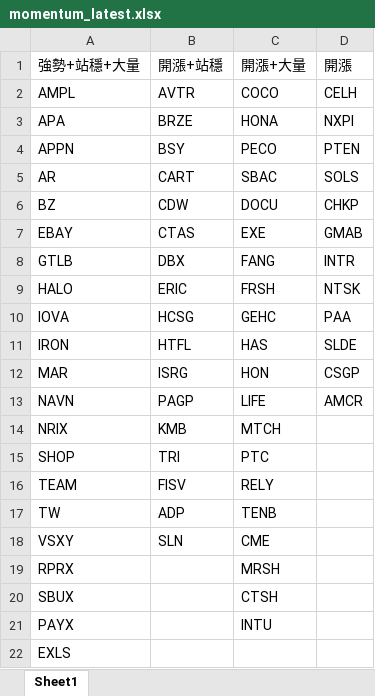
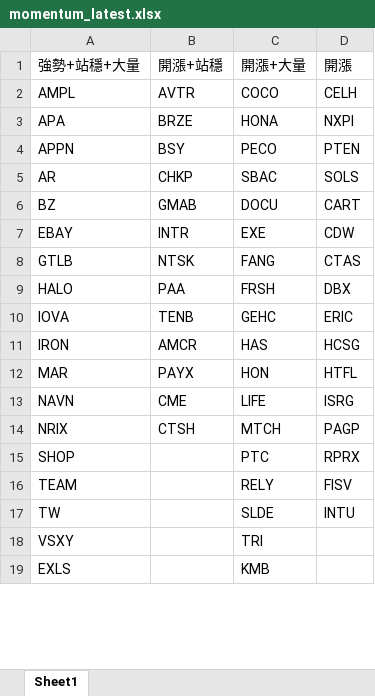
Before and after one commit to Kira11-ja/macd-scanner, an Excel workbook: results/momentum_latest.xlsx, sheet Sheet1, drawn as a sheet; only a part is shown; values as stored, in another font and other column widths than the file's, no borders; removed rows and columns are numbered as before the commit, all else as after; the diff covers the shown part only; the diff names each change by its address in the sheet, - before the commit and + after, or states it on an @@ line.

```diff
--- a/results/momentum_latest.xlsx (sheet Sheet1)
+++ b/results/momentum_latest.xlsx (sheet Sheet1)
-B5 (開漲+站穩): CART
+B5 (開漲+站穩): CHKP
-B6 (開漲+站穩): CDW
+B6 (開漲+站穩): GMAB
-D6 (開漲): CHKP
+D6 (開漲): CART
-B7 (開漲+站穩): CTAS
+B7 (開漲+站穩): INTR
-D7 (開漲): GMAB
+D7 (開漲): CDW
-B8 (開漲+站穩): DBX
+B8 (開漲+站穩): NTSK
-D8 (開漲): INTR
+D8 (開漲): CTAS
-B9 (開漲+站穩): ERIC
+B9 (開漲+站穩): PAA
-D9 (開漲): NTSK
+D9 (開漲): DBX
-B10 (開漲+站穩): HCSG
+B10 (開漲+站穩): TENB
-D10 (開漲): PAA
+D10 (開漲): ERIC
-B11 (開漲+站穩): HTFL
+B11 (開漲+站穩): AMCR
-D11 (開漲): SLDE
+D11 (開漲): HCSG
-B12 (開漲+站穩): ISRG
+B12 (開漲+站穩): PAYX
-D12 (開漲): CSGP
+D12 (開漲): HTFL
-B13 (開漲+站穩): PAGP
+B13 (開漲+站穩): CME
-D13 (開漲): AMCR
+D13 (開漲): ISRG
-B14 (開漲+站穩): KMB
+B14 (開漲+站穩): CTSH
-D14 (開漲): (empty)
+D14 (開漲): PAGP
-B15 (開漲+站穩): TRI
+B15 (開漲+站穩): (empty)
-D15 (開漲): (empty)
+D15 (開漲): RPRX
-B16 (開漲+站穩): FISV
+B16 (開漲+站穩): (empty)
-D16 (開漲): (empty)
+D16 (開漲): FISV
-B17 (開漲+站穩): ADP
+B17 (開漲+站穩): (empty)
-C17 (開漲+大量): TENB
+C17 (開漲+大量): SLDE
-D17 (開漲): (empty)
+D17 (開漲): INTU
-B18 (開漲+站穩): SLN
+B18 (開漲+站穩): (empty)
-C18 (開漲+大量): CME
+C18 (開漲+大量): TRI
-row 19: RPRX |  | MRSH
-row 20: SBUX |  | CTSH
-row 21: PAYX |  | INTU
-C19 (開漲+大量): (empty)
+C19 (開漲+大量): KMB
```
Also changed, not shown: 3 added rows elsewhere in this sheet, results/momentum_failcodes_latest.xlsx, results/momentum_merged_latest.xlsx, 9 other files.
